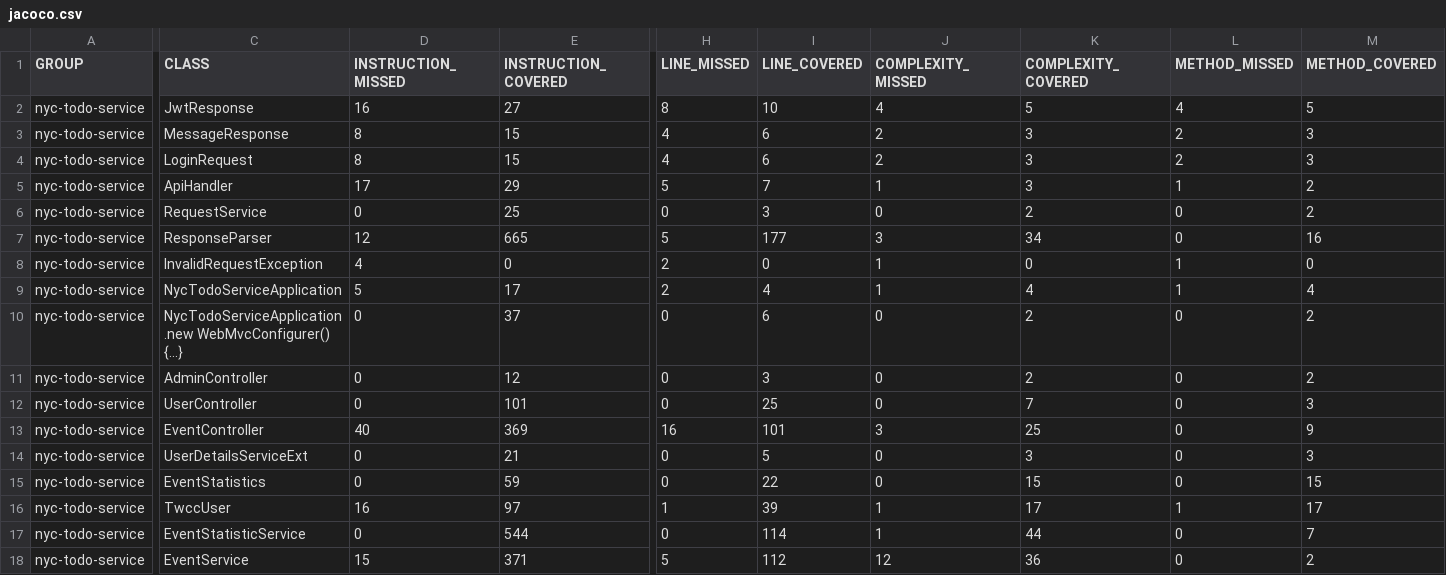
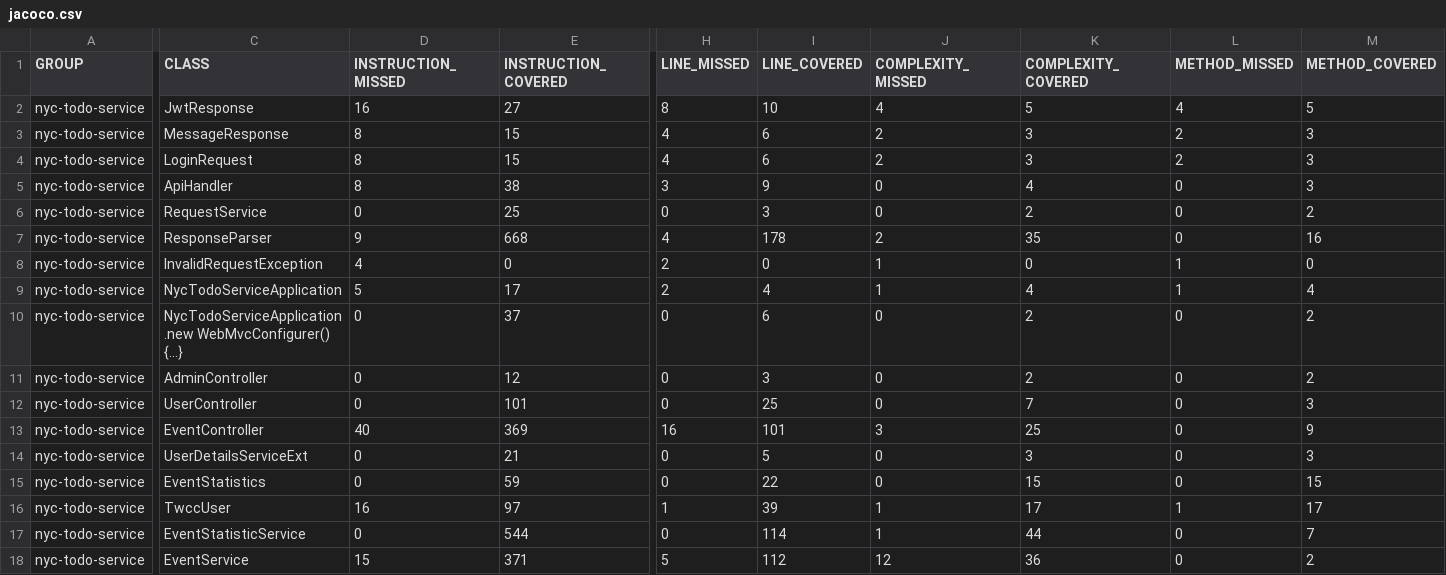
Before and after one commit to mchen132/COMS4156-TWCC, a CSV file: service/reports/site/jacoco/jacoco.csv, drawn as a sheet; only a part is shown, gaps mark what is left out; the diff covers the shown part only; the diff names each change by its address in the sheet, - before the commit and + after, or states it on an @@ line.

```diff
--- a/service/reports/site/jacoco/jacoco.csv
+++ b/service/reports/site/jacoco/jacoco.csv
-D5 (INSTRUCTION_MISSED): 17
+D5 (INSTRUCTION_MISSED): 8
-E5 (INSTRUCTION_COVERED): 29
+E5 (INSTRUCTION_COVERED): 38
-H5 (LINE_MISSED): 5
+H5 (LINE_MISSED): 3
-I5 (LINE_COVERED): 7
+I5 (LINE_COVERED): 9
-J5 (COMPLEXITY_MISSED): 1
+J5 (COMPLEXITY_MISSED): 0
-K5 (COMPLEXITY_COVERED): 3
+K5 (COMPLEXITY_COVERED): 4
-L5 (METHOD_MISSED): 1
+L5 (METHOD_MISSED): 0
-M5 (METHOD_COVERED): 2
+M5 (METHOD_COVERED): 3
-D7 (INSTRUCTION_MISSED): 12
+D7 (INSTRUCTION_MISSED): 9
-E7 (INSTRUCTION_COVERED): 665
+E7 (INSTRUCTION_COVERED): 668
-H7 (LINE_MISSED): 5
+H7 (LINE_MISSED): 4
-I7 (LINE_COVERED): 177
+I7 (LINE_COVERED): 178
-J7 (COMPLEXITY_MISSED): 3
+J7 (COMPLEXITY_MISSED): 2
-K7 (COMPLEXITY_COVERED): 34
+K7 (COMPLEXITY_COVERED): 35
```
Also changed, not shown: 2 edited cells elsewhere in this file, 24 other files.
